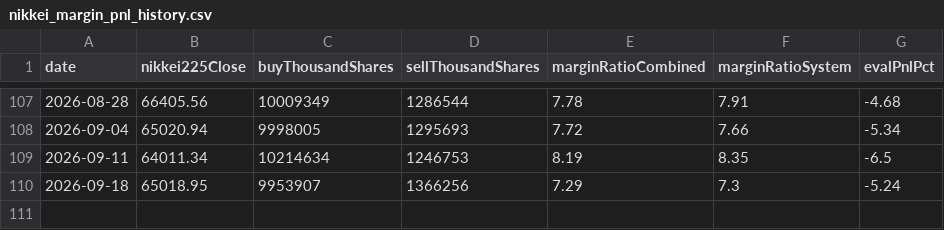
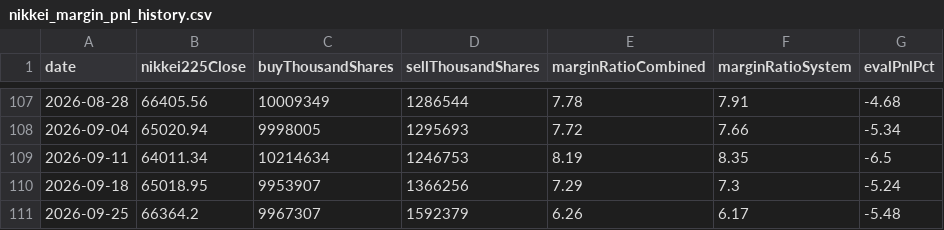
Before and after one commit to yukik206-rgb/pivot-desk-site, a CSV file: pipeline/data/nikkei_margin_pnl_history.csv, drawn as a sheet; only a part is shown, gaps mark what is left out.

```diff
--- a/pipeline/data/nikkei_margin_pnl_history.csv
+++ b/pipeline/data/nikkei_margin_pnl_history.csv
@@ -110 +110,2 @@ date,nikkei225Close,buyThousandShares,sellThousandShares,marginRatioCombined,mar
 2026-09-18,65018.95,9953907,1366256,7.29,7.3,-5.24
+2026-09-25,66364.2,9967307,1592379,6.26,6.17,-5.48
```
Also changed, not shown: 4 other files.
